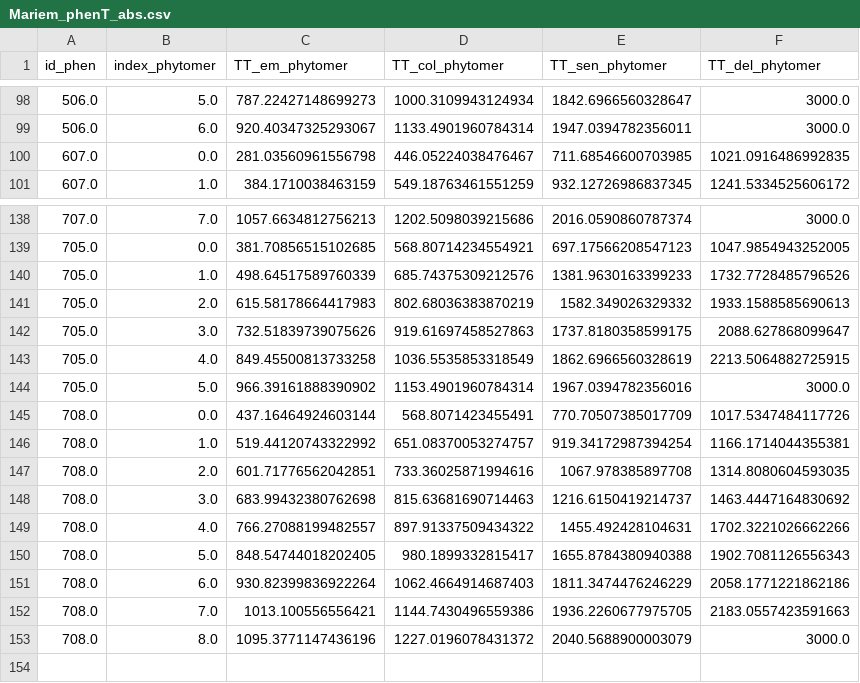
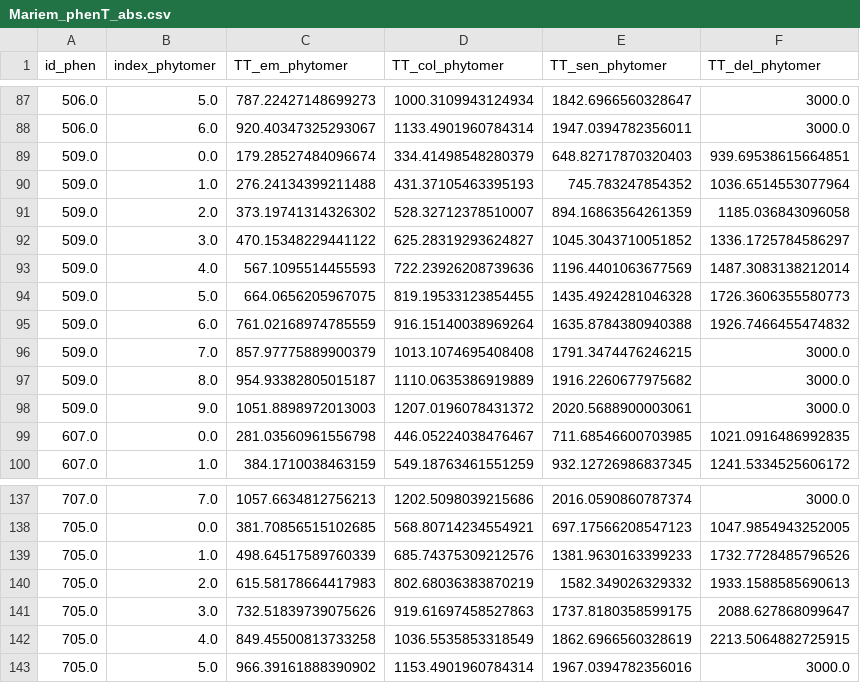
Before and after one commit to openalea-incubator/adel, a CSV file: adel/data/Mariem_phenT_abs.csv, drawn as a sheet; only a part is shown, gaps mark what is left out; the diff covers the shown part only.

```diff
--- a/adel/data/Mariem_phenT_abs.csv
+++ b/adel/data/Mariem_phenT_abs.csv
@@ -99,2 +88,12 @@ id_phen,index_phytomer,TT_em_phytomer,TT_col_phytomer,TT_sen_phytomer,TT_del_phy
 506.0,6.0,920.40347325293067,1133.4901960784314,1947.0394782356011,3000.0
+509.0,0.0,179.28527484096674,334.41498548280379,648.82717870320403,939.69538615664851
+509.0,1.0,276.24134399211488,431.37105463395193,745.783247854352,1036.6514553077964
+509.0,2.0,373.19741314326302,528.32712378510007,894.16863564261359,1185.036843096058
+509.0,3.0,470.15348229441122,625.28319293624827,1045.3043710051852,1336.1725784586297
+509.0,4.0,567.1095514455593,722.23926208739636,1196.4401063677569,1487.3083138212014
+509.0,5.0,664.0656205967075,819.19533123854455,1435.4924281046328,1726.3606355580773
+509.0,6.0,761.02168974785559,916.15140038969264,1635.8784380940388,1926.7466455474832
+509.0,7.0,857.97775889900379,1013.1074695408408,1791.3474476246215,3000.0
+509.0,8.0,954.93382805015187,1110.0635386919889,1916.2260677975682,3000.0
+509.0,9.0,1051.8898972013003,1207.0196078431372,2020.5688900003061,3000.0
 607.0,0.0,281.03560961556798,446.05224038476467,711.68546600703985,1021.0916486992835
@@ -144,10 +143 @@ id_phen,index_phytomer,TT_em_phytomer,TT_col_phytomer,TT_sen_phytomer,TT_del_phy
 705.0,5.0,966.39161888390902,1153.4901960784314,1967.0394782356016,3000.0
-708.0,0.0,437.16464924603144,568.8071423455491,770.70507385017709,1017.5347484117726
-708.0,1.0,519.44120743322992,651.08370053274757,919.34172987394254,1166.1714044355381
-708.0,2.0,601.71776562042851,733.36025871994616,1067.978385897708,1314.8080604593035
-708.0,3.0,683.99432380762698,815.63681690714463,1216.6150419214737,1463.4447164830692
-708.0,4.0,766.27088199482557,897.91337509434322,1455.492428104631,1702.3221026662266
-708.0,5.0,848.54744018202405,980.1899332815417,1655.8784380940388,1902.7081126556343
-708.0,6.0,930.82399836922264,1062.4664914687403,1811.3474476246229,2058.1771221862186
-708.0,7.0,1013.100556556421,1144.7430496559386,1936.2260677975705,2183.0557423591663
-708.0,8.0,1095.3771147436196,1227.0196078431372,2040.5688900003079,3000.0
```
Also changed, not shown: 11 removed rows and 8 moved rows elsewhere in this file, adel/data/Mariem_dynT_user_FULL.csv.
